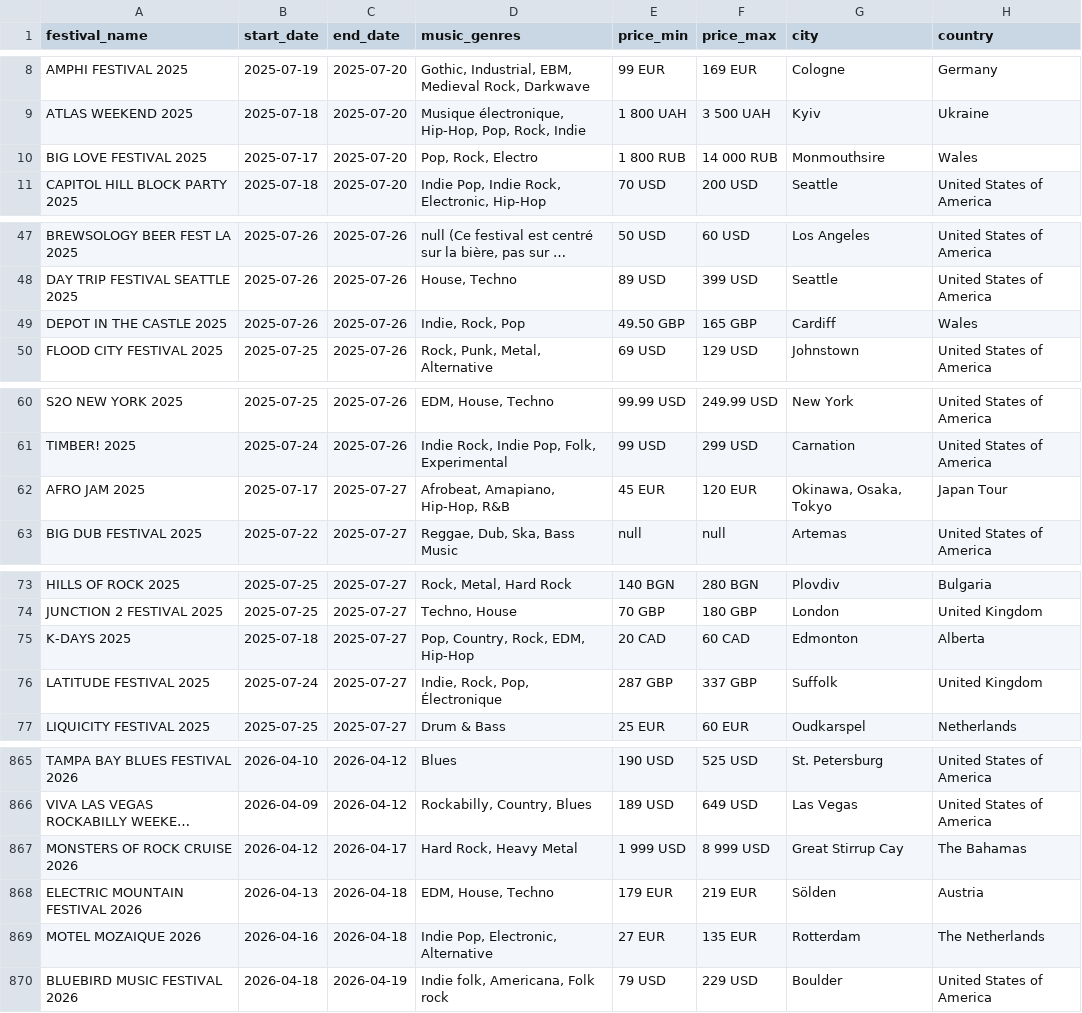
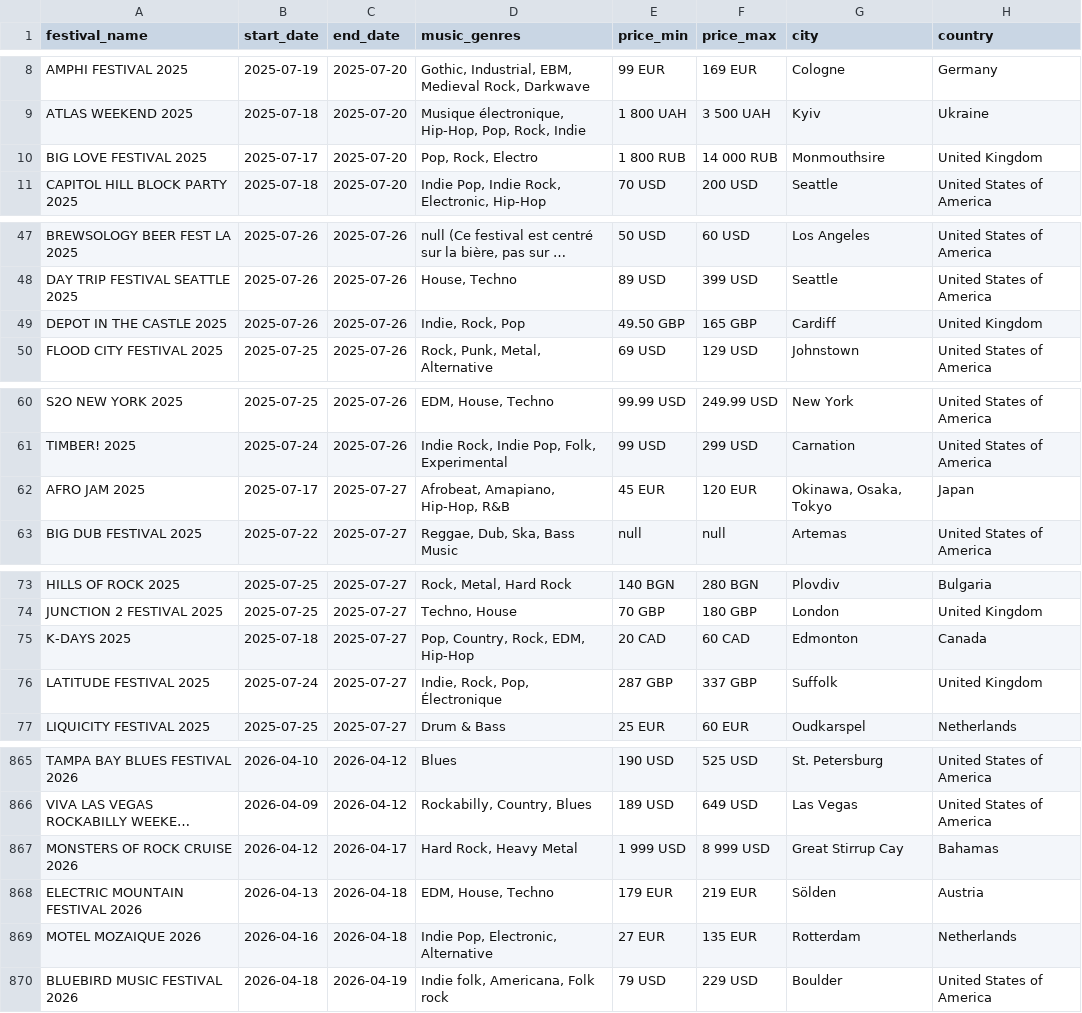
Before and after one commit to Vktrp/GrooveNomad, a CSV file: scrappingAndCleaningData/festivals_finals.csv, drawn as a sheet; only a part is shown, gaps mark what is left out; long unchanged cells end in …; the diff covers the shown part only; the diff names each change by its address in the sheet, - before the commit and + after, or states it on an @@ line.

Commit message:
code to get cities only once, with country and continent. +cleanning data errors

```diff
--- a/scrappingAndCleaningData/festivals_finals.csv
+++ b/scrappingAndCleaningData/festivals_finals.csv
-H10 (country): Wales
+H10 (country): United Kingdom
-H49 (country): Wales
+H49 (country): United Kingdom
-H62 (country): Japan Tour
+H62 (country): Japan
-H75 (country): Alberta
+H75 (country): Canada
-H867 (country): The Bahamas
+H867 (country): Bahamas
-H869 (country): The Netherlands
+H869 (country): Netherlands
```
Also changed, not shown: 19 edited cells elsewhere in this file, 3 other files.
